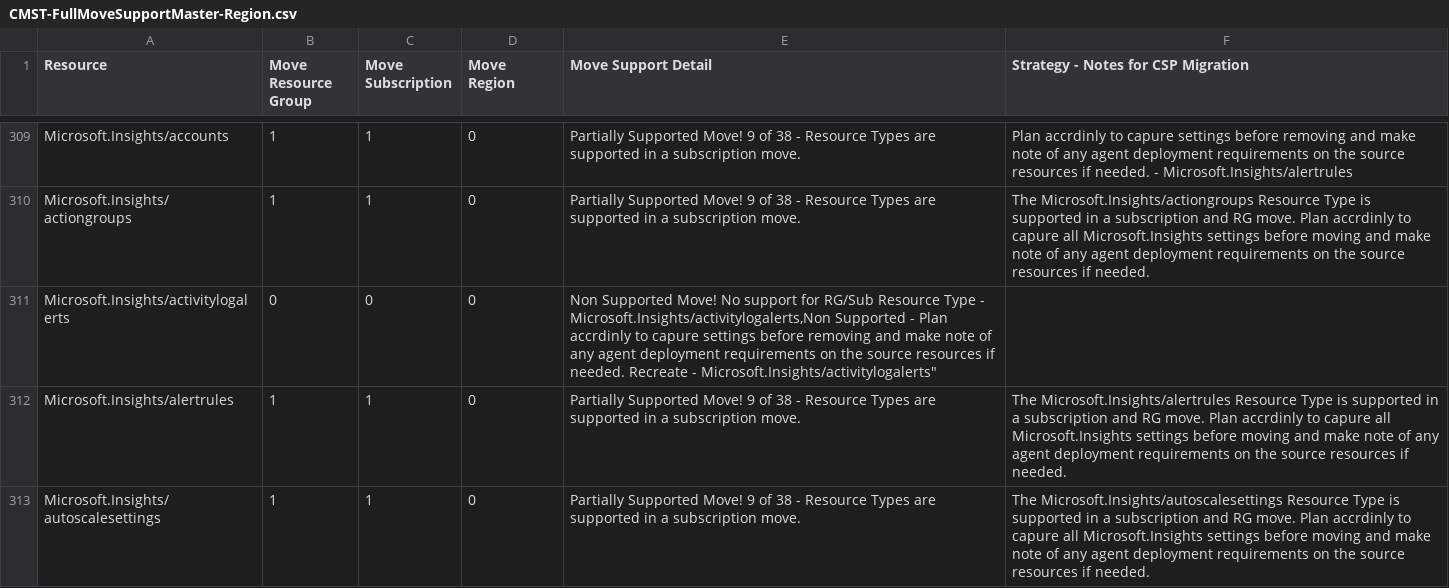
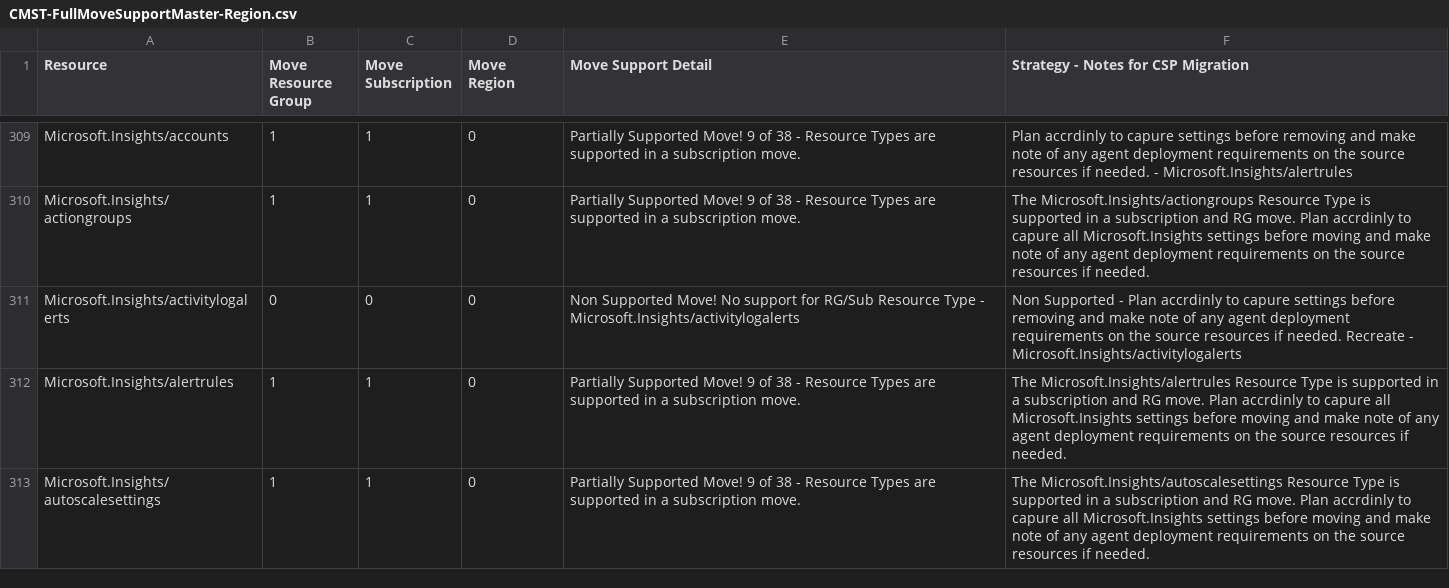
Before and after one commit to techwisejf/resource-capabilities-SCJF, a CSV file: CMST-FullMoveSupportMaster-Region.csv, drawn as a sheet; only a part is shown, gaps mark what is left out.

Commit message:
Update CMST-FullMoveSupportMaster-Region.csv
Fixed a missing Quotation on line 311 Microsoft.Insights/activitylogalerts

```diff
--- a/CMST-FullMoveSupportMaster-Region.csv
+++ b/CMST-FullMoveSupportMaster-Region.csv
@@ -310,3 +310,3 @@
 "Microsoft.Insights/actiongroups","1","1","0","Partially Supported Move! 9 of 38 - Resource Types are supported in a subscription move.","The Microsoft.Insights/actiongroups Resource Type is supported in a subscription and RG move.  Plan accrdinly to capure all Microsoft.Insights settings before moving and make note of any agent deployment requirements on the source resources if needed."
-"Microsoft.Insights/activitylogalerts","0","0","0","Non Supported Move! No support for  RG/Sub Resource Type - Microsoft.Insights/activitylogalerts,"Non Supported - Plan accrdinly to capure settings before removing and make note of any agent deployment requirements on the source resources if needed. Recreate - Microsoft.Insights/activitylogalerts"
+"Microsoft.Insights/activitylogalerts","0","0","0","Non Supported Move! No support for  RG/Sub Resource Type - Microsoft.Insights/activitylogalerts","Non Supported - Plan accrdinly to capure settings before removing and make note of any agent deployment requirements on the source resources if needed. Recreate - Microsoft.Insights/activitylogalerts"
 "Microsoft.Insights/alertrules","1","1","0","Partially Supported Move! 9 of 38 - Resource Types are supported in a subscription move.","The Microsoft.Insights/alertrules Resource Type is supported in a subscription and RG move.  Plan accrdinly to capure all Microsoft.Insights settings before moving and make note of any agent deployment requirements on the source resources if needed."
```
